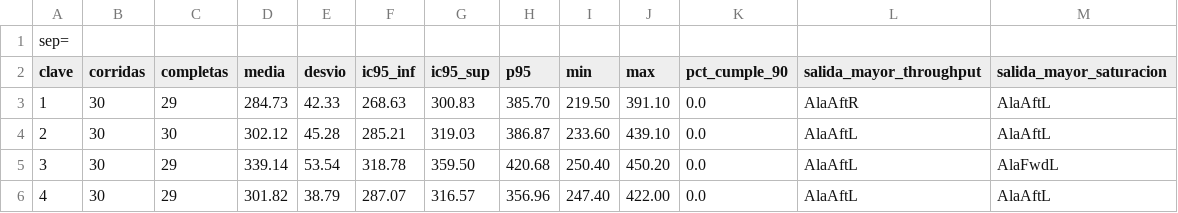
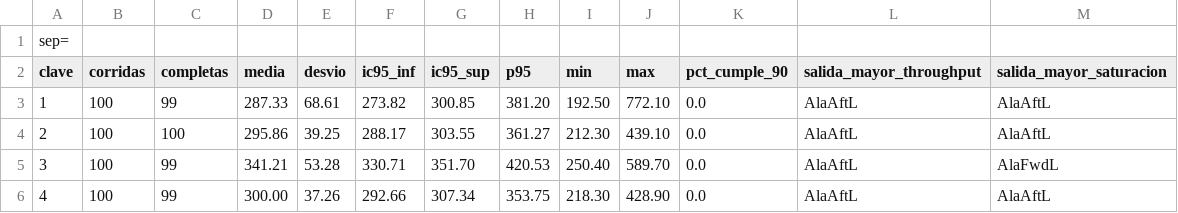
Before and after one commit to LuisParmigiani/avion_simulador, a CSV file: anylogic/DitchingBoeing737-801/resumen_escenarios.csv, drawn as a sheet.

```diff
--- a/anylogic/DitchingBoeing737-801/resumen_escenarios.csv
+++ b/anylogic/DitchingBoeing737-801/resumen_escenarios.csv
@@ -2,5 +2,5 @@ sep=;
 clave;corridas;completas;media;desvio;ic95_inf;ic95_sup;p95;min;max;pct_cumple_90;salida_mayor_throughput;salida_mayor_saturacion
-1;30;29;284.73;42.33;268.63;300.83;385.70;219.50;391.10;0.0;AlaAftR;AlaAftL
-2;30;30;302.12;45.28;285.21;319.03;386.87;233.60;439.10;0.0;AlaAftL;AlaAftL
-3;30;29;339.14;53.54;318.78;359.50;420.68;250.40;450.20;0.0;AlaAftL;AlaFwdL
-4;30;29;301.82;38.79;287.07;316.57;356.96;247.40;422.00;0.0;AlaAftL;AlaAftL
+1;100;99;287.33;68.61;273.82;300.85;381.20;192.50;772.10;0.0;AlaAftL;AlaAftL
+2;100;100;295.86;39.25;288.17;303.55;361.27;212.30;439.10;0.0;AlaAftL;AlaAftL
+3;100;99;341.21;53.28;330.71;351.70;420.53;250.40;589.70;0.0;AlaAftL;AlaFwdL
+4;100;99;300.00;37.26;292.66;307.34;353.75;218.30;428.90;0.0;AlaAftL;AlaAftL
```
Also changed, not shown: anylogic/DitchingBoeing737-801/resumen_sensibilidad.csv, 12 other files.
